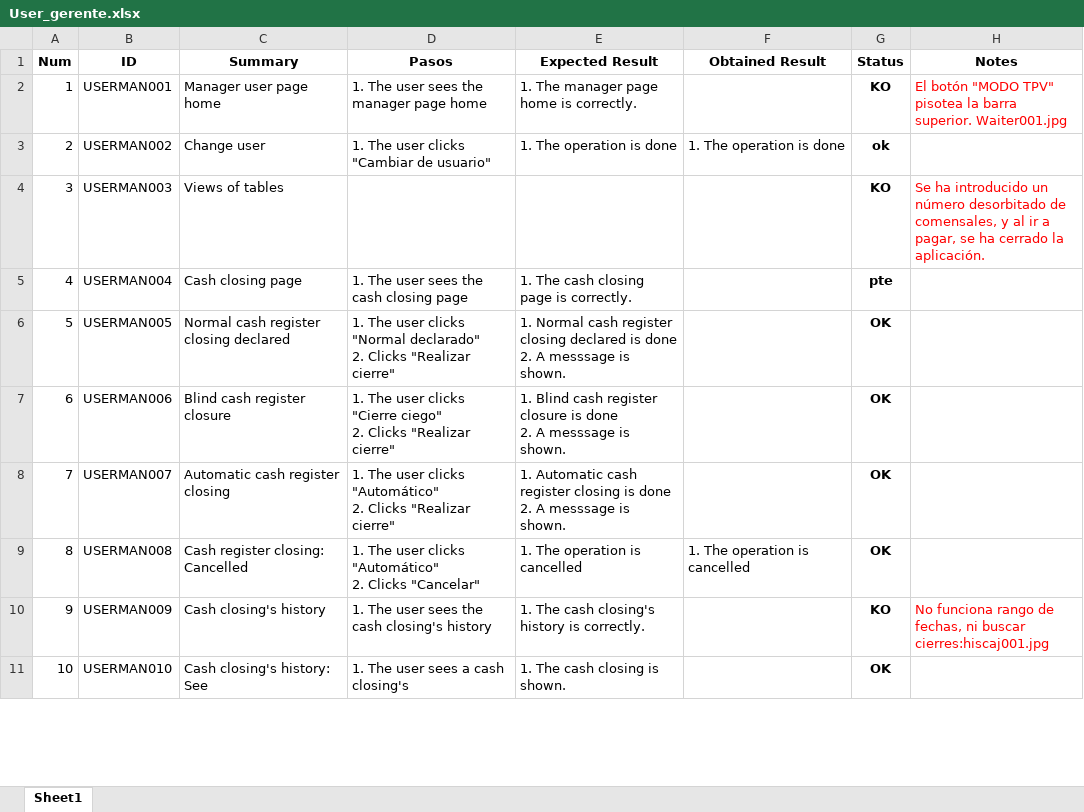
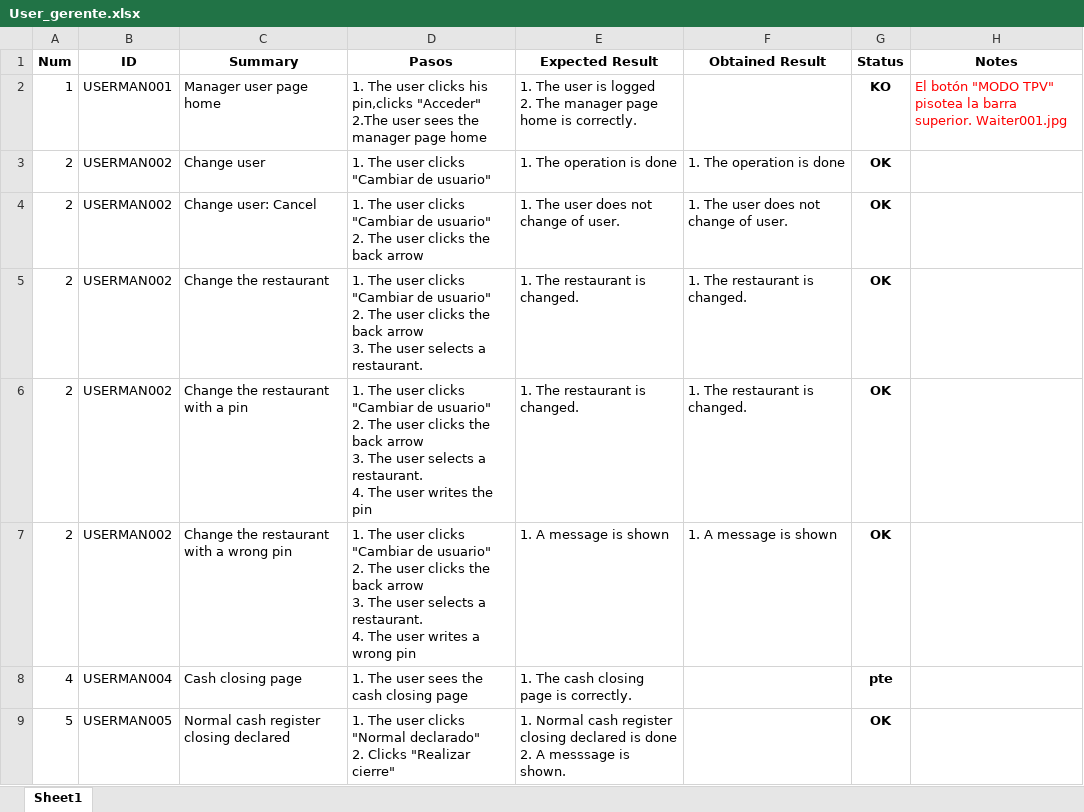
Before and after one commit to ngp223/Kovai, an Excel workbook: App/TestCases_App/User_gerente.xlsx, sheet Sheet1, drawn as a sheet; only a part is shown; the shorter side is filled out with more unchanged rows; values as stored, in another font and other column widths than the file's, no borders; conditional formats not drawn; removed rows and columns are numbered as before the commit, all else as after; ↵ is a line break in a cell; the diff names each change by its address in the sheet, - before the commit and + after, or states it on an @@ line.

```diff
--- a/App/TestCases_App/User_gerente.xlsx (sheet Sheet1)
+++ b/App/TestCases_App/User_gerente.xlsx (sheet Sheet1)
-D2 (Pasos): …The user sees the…
+D2 (Pasos): …The user clicks his pin,clicks "Acceder" ↵ 2.The user sees the…
-E2 (Expected Result): 1. The manager page…
+E2 (Expected Result): 1. The user is logged ↵ 2. The manager page…
-G3 (Status): ok
+G3 (Status): OK
-row 4: 3 | USERMAN003 | Views of tables |  |  |  | KO | Se ha introducido un número desorbitado de comensales, y al ir a pagar, se ha cerrado la aplicación.
+row 4: 2 | USERMAN002 | Change user: Cancel | 1. The user clicks "Cambiar de usuario" ↵ 2. The user clicks the back arrow | 1. The user does not change of user. | 1. The user does not change of user. | OK
+row 5: 2 | USERMAN002 | Change the restaurant | 1. The user clicks "Cambiar de usuario" ↵ 2. The user clicks the back arrow ↵ 3. The user selects a restaurant. | 1. The restaurant is changed. | 1. The restaurant is changed. | OK
+row 6: 2 | USERMAN002 | Change the restaurant with a pin | 1. The user clicks "Cambiar de usuario" ↵ 2. The user clicks the back arrow ↵ 3. The user selects a restaurant. ↵ 4. The user writes the pin | 1. The restaurant is changed. | 1. The restaurant is changed. | OK
+row 7: 2 | USERMAN002 | Change the restaurant with a wrong pin | 1. The user clicks "Cambiar de usuario" ↵ 2. The user clicks the back arrow ↵ 3. The user selects a restaurant. ↵ 4. The user writes a wrong pin | 1. A message is shown | 1. A message is shown | OK
```
Also changed, not shown: App/TestCases_App/User_Home.xlsx, App/TestCases_App/User_admin.xlsx, 42 other files.
